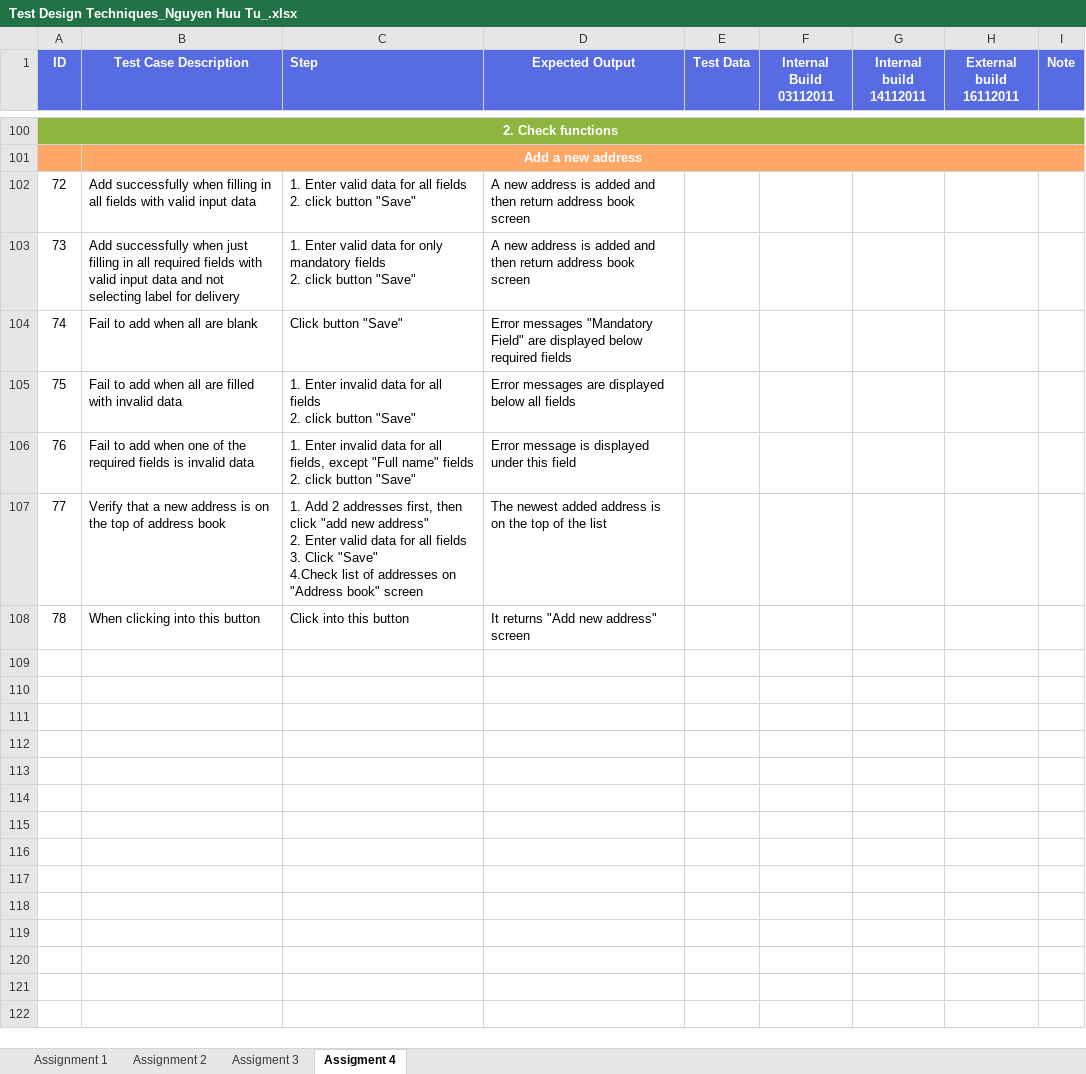
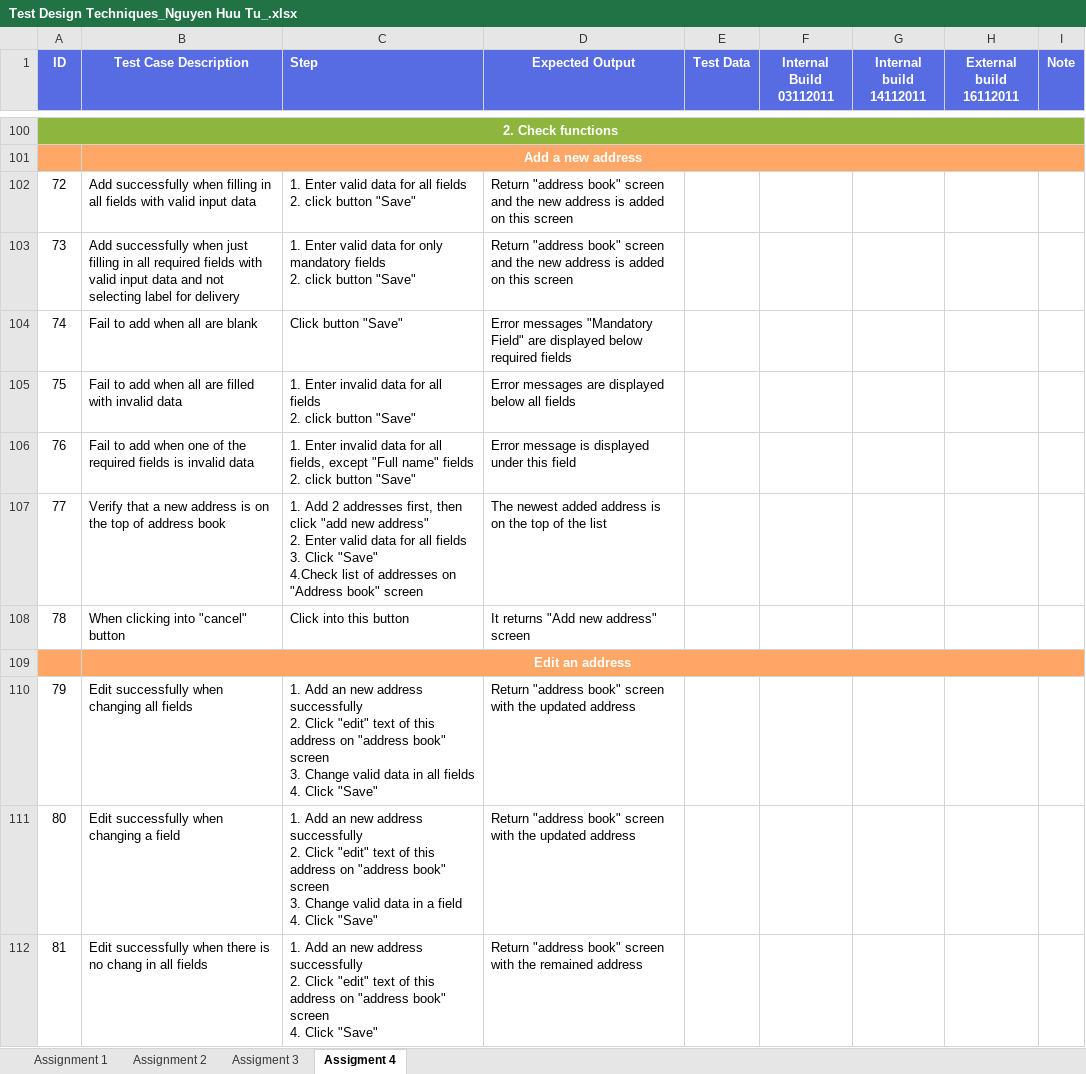
Before and after one commit to TuNguyen0300/Rookies, an Excel workbook: Test Design Techniques_Nguyen Huu Tu_.xlsx, sheet Assigment 4, drawn as a sheet; only a part is shown, gaps mark what is left out; values as stored, in another font and other column widths than the file's, no borders; ↵ is a line break in a cell; the diff names each change by its address in the sheet, - before the commit and + after, or states it on an @@ line.

```diff
--- a/Test Design Techniques_Nguyen Huu Tu_.xlsx (sheet Assigment 4)
+++ b/Test Design Techniques_Nguyen Huu Tu_.xlsx (sheet Assigment 4)
-D102:D103 (Expected Output): A new address is added and then return address book screen
+D102:D103 (Expected Output): Return "address book" screen and the new address is added on this screen
-B108 (Test Case Description): When clicking into this button
+B108 (Test Case Description): When clicking into "cancel" button
+row 109:  | Edit an address
+row 110: 79 | Edit successfully when changing all fields | 1. Add an new address successfully ↵ 2. Click "edit" text of this address on "address book" screen ↵ 3. Change valid data in all fields ↵ 4. Click "Save" | Return "address book" screen with the updated address
+row 111: 80 | Edit successfully when changing a field | 1. Add an new address successfully ↵ 2. Click "edit" text of this address on "address book" screen ↵ 3. Change valid data in a field ↵ 4. Click "Save" | Return "address book" screen with the updated address
+row 112: 81 | Edit successfully when there is no chang in all fields | 1. Add an new address successfully ↵ 2. Click "edit" text of this address on "address book" screen ↵ 4. Click "Save" | Return "address book" screen with the remained address
```
Also changed, not shown: mid term - Nguyen Huu Tu/Test Design Techniques_Nguyen Huu Tu_.xlsx.
